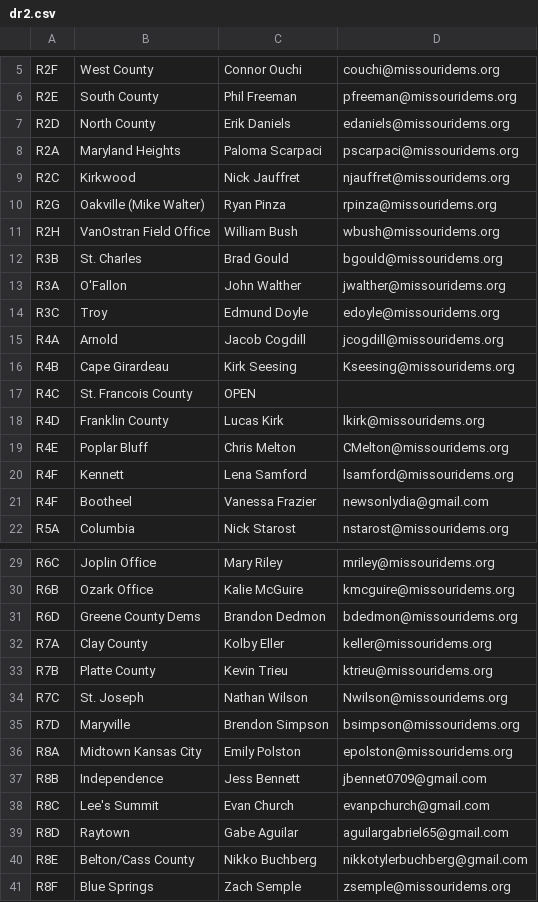
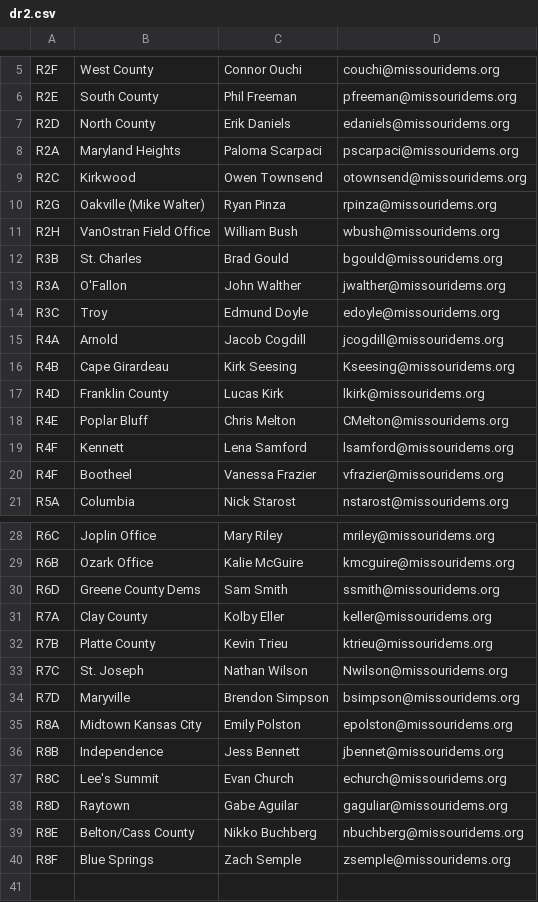
Before and after one commit to agreenspan24/ConsolidatedPriorityTracker, a CSV file: failsafe/dr2.csv, drawn as a sheet; only a part is shown, gaps mark what is left out.

```diff
--- a/failsafe/dr2.csv
+++ b/failsafe/dr2.csv
@@ -8,3 +8,3 @@ R2D,North County,Erik Daniels,edaniels@missouridems.org
 R2A,Maryland Heights,Paloma Scarpaci,pscarpaci@missouridems.org
-R2C,Kirkwood,Nick Jauffret,njauffret@missouridems.org
+R2C,Kirkwood,Owen Townsend,otownsend@missouridems.org
 R2G,Oakville (Mike Walter),Ryan Pinza,rpinza@missouridems.org
@@ -16,3 +16,2 @@ R4A,Arnold,Jacob Cogdill,jcogdill@missouridems.org
 R4B,Cape Girardeau,Kirk Seesing,Kseesing@missouridems.org
-R4C,St. Francois County,OPEN,
 R4D,Franklin County,Lucas Kirk,lkirk@missouridems.org
@@ -20,3 +19,3 @@ R4E,Poplar Bluff,Chris Melton,CMelton@missouridems.org
 R4F,Kennett,Lena Samford,lsamford@missouridems.org
-R4F,Bootheel,Vanessa Frazier,newsonlydia@gmail.com
+R4F,Bootheel,Vanessa Frazier,vfrazier@missouridems.org
 R5A,Columbia,Nick Starost,nstarost@missouridems.org
@@ -30,3 +29,3 @@ R6C,Joplin Office,Mary Riley,mriley@missouridems.org
 R6B,Ozark Office,Kalie McGuire,kmcguire@missouridems.org
-R6D,Greene County Dems,Brandon Dedmon,bdedmon@missouridems.org
+R6D,Greene County Dems,Sam Smith,ssmith@missouridems.org
 R7A,Clay County,Kolby Eller,keller@missouridems.org
@@ -36,6 +35,6 @@ R7D,Maryville,Brendon Simpson,bsimpson@missouridems.org
 R8A,Midtown Kansas City,Emily Polston,epolston@missouridems.org
-R8B,Independence,Jess Bennett,jbennet0709@gmail.com
-R8C,Lee's Summit,Evan Church,evanpchurch@gmail.com
-R8D,Raytown,Gabe Aguilar,aguilargabriel65@gmail.com
-R8E,Belton/Cass County,Nikko Buchberg,nikkotylerbuchberg@gmail.com
+R8B,Independence,Jess Bennett,jbennet@missouridems.org
+R8C,Lee's Summit,Evan Church,echurch@missouridems.org
+R8D,Raytown,Gabe Aguilar,gaguliar@missouridems.org
+R8E,Belton/Cass County,Nikko Buchberg,nbuchberg@missouridems.org
 R8F,Blue Springs,Zach Semple,zsemple@missouridems.org
```
Also changed, not shown: failsafe/p2.csv, failsafe/phase5.csv, 16 other files.
